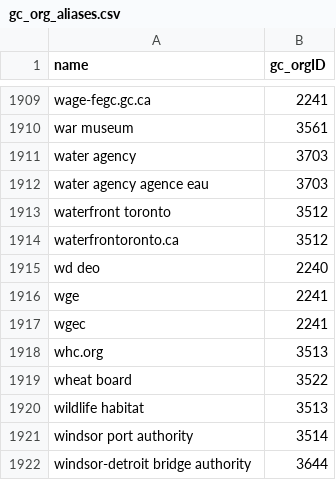
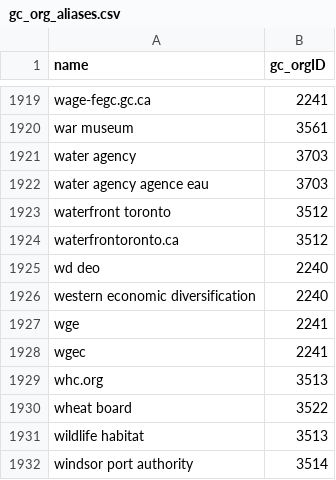
Before and after one commit to cds-snc/gcorg-resolver, a CSV file: data/gc_org_aliases.csv, drawn as a sheet; only a part is shown, gaps mark what is left out; the shorter side is filled out with more unchanged rows; the diff covers the shown part only; the diff names each change by its address in the sheet, - before the commit and + after, or states it on an @@ line.

```diff
--- a/data/gc_org_aliases.csv
+++ b/data/gc_org_aliases.csv
+row 1926: western economic diversification | 2240
```
Also changed, not shown: 10 added rows elsewhere in this file, 9 other files.
